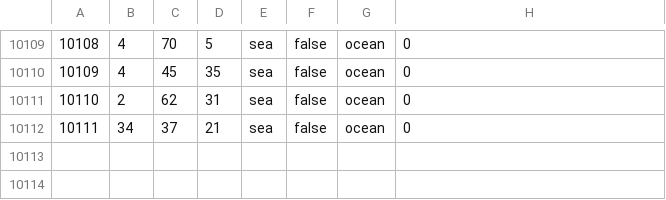
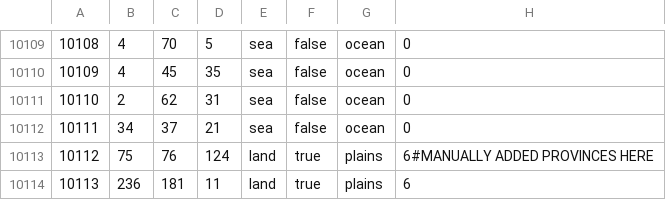
Before and after one commit to Musvage/The-Second-Sengoku, a CSV file: map/definition.csv, drawn as a sheet; only a part is shown, gaps mark what is left out; the diff names each change by its address in the sheet, - before the commit and + after, or states it on an @@ line.

```diff
--- a/map/definition.csv
+++ b/map/definition.csv
+row 10113: 10112 | 75 | 76 | 124 | land | true | plains | 6#MANUALLY ADDED PROVINCES HERE
+row 10114: 10113 | 236 | 181 | 11 | land | true | plains | 6
```
Also changed, not shown: map/adjacencies.csv, 3 other files.
